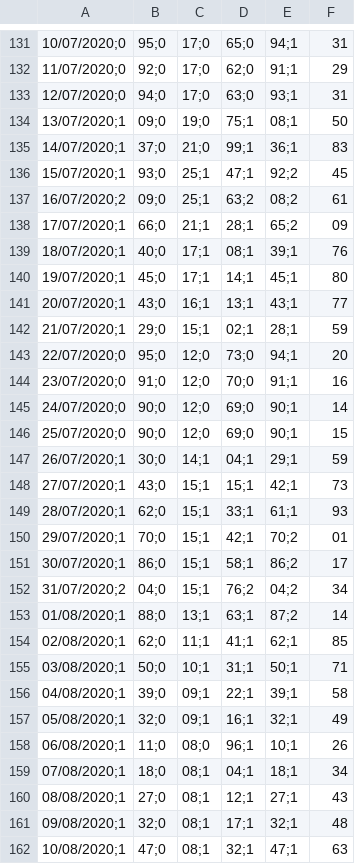
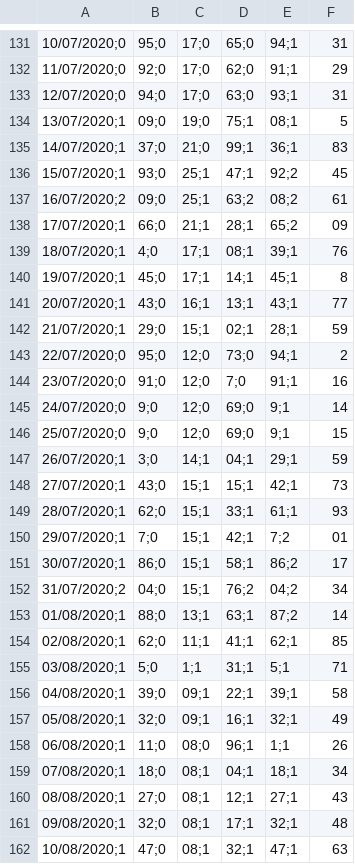
Before and after one commit to icane/covid19-rho, a CSV file: rho.csv, drawn as a sheet; only a part is shown, gaps mark what is left out; the diff covers the shown part only; the diff names each change by its address in the sheet, - before the commit and + after, or states it on an @@ line.

```diff
--- a/rho.csv
+++ b/rho.csv
-F134: 50
+F134: 5
-B139: 40;0
+B139: 4;0
-F140: 80
+F140: 8
-F143: 20
+F143: 2
-D144: 70;0
+D144: 7;0
-B145:B146: 90;0
+B145:B146: 9;0
-E145:E146: 90;1
+E145:E146: 9;1
-B147: 30;0
+B147: 3;0
-B150: 70;0
+B150: 7;0
-E150: 70;2
+E150: 7;2
-B155: 50;0
+B155: 5;0
-C155: 10;1
+C155: 1;1
-E155: 50;1
+E155: 5;1
-E158: 10;1
+E158: 1;1
```
Also changed, not shown: 3 added rows, 3 removed rows and 147 edited cells elsewhere in this file.
